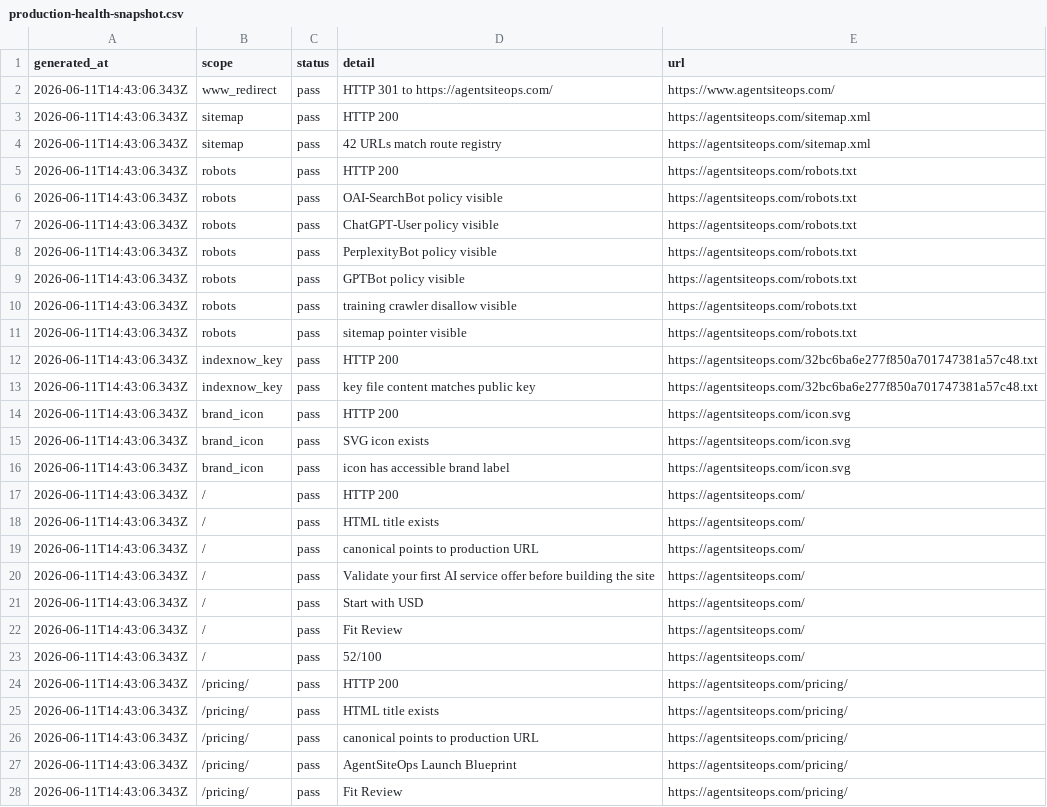
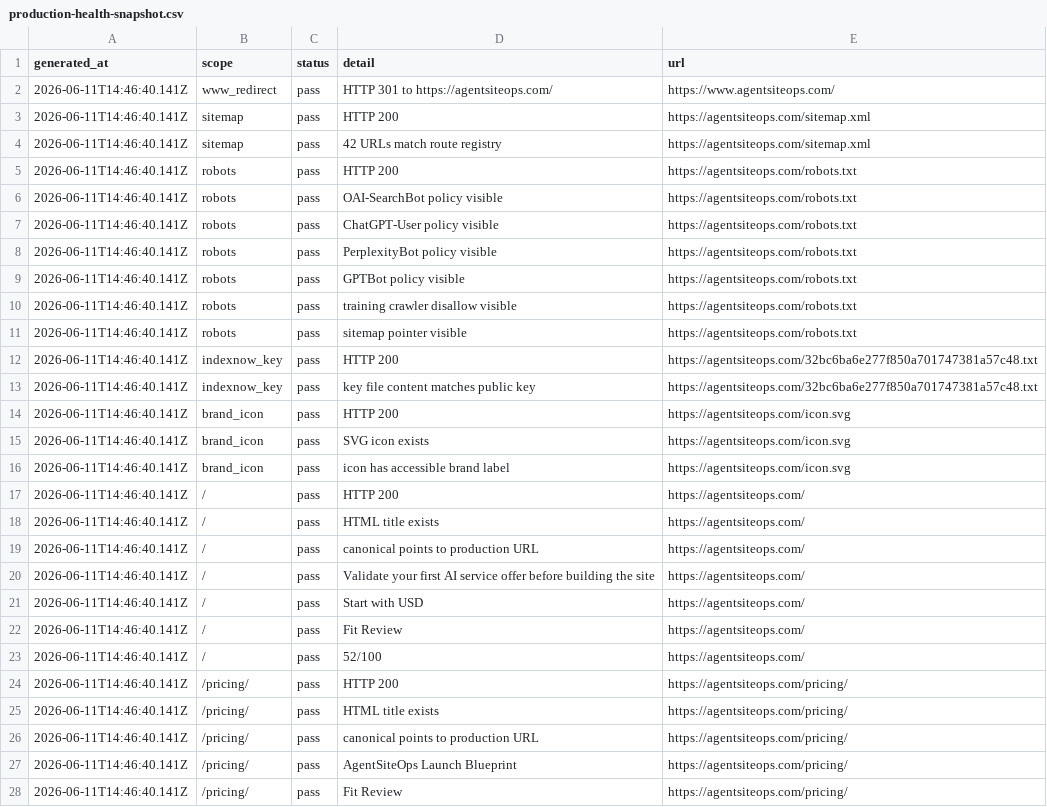
Before and after one commit to SB980425/shachidainei, a CSV file: agentsiteops/data/production-health-snapshot.csv, drawn as a sheet; only a part is shown; the diff covers the shown part only.

```diff
--- a/agentsiteops/data/production-health-snapshot.csv
+++ b/agentsiteops/data/production-health-snapshot.csv
@@ -1,28 +1,28 @@
 generated_at,scope,status,detail,url
-2026-06-11T14:43:06.343Z,www_redirect,pass,HTTP 301 to https://agentsiteops.com/,https://www.agentsiteops.com/
-2026-06-11T14:43:06.343Z,sitemap,pass,HTTP 200,https://agentsiteops.com/sitemap.xml
-2026-06-11T14:43:06.343Z,sitemap,pass,42 URLs match route registry,https://agentsiteops.com/sitemap.xml
-2026-06-11T14:43:06.343Z,robots,pass,HTTP 200,https://agentsiteops.com/robots.txt
-2026-06-11T14:43:06.343Z,robots,pass,OAI-SearchBot policy visible,https://agentsiteops.com/robots.txt
-2026-06-11T14:43:06.343Z,robots,pass,ChatGPT-User policy visible,https://agentsiteops.com/robots.txt
-2026-06-11T14:43:06.343Z,robots,pass,PerplexityBot policy visible,https://agentsiteops.com/robots.txt
-2026-06-11T14:43:06.343Z,robots,pass,GPTBot policy visible,https://agentsiteops.com/robots.txt
-2026-06-11T14:43:06.343Z,robots,pass,training crawler disallow visible,https://agentsiteops.com/robots.txt
-2026-06-11T14:43:06.343Z,robots,pass,sitemap pointer visible,https://agentsiteops.com/robots.txt
-2026-06-11T14:43:06.343Z,indexnow_key,pass,HTTP 200,https://agentsiteops.com/32bc6ba6e277f850a701747381a57c48.txt
-2026-06-11T14:43:06.343Z,indexnow_key,pass,key file content matches public key,https://agentsiteops.com/32bc6ba6e277f850a701747381a57c48.txt
-2026-06-11T14:43:06.343Z,brand_icon,pass,HTTP 200,https://agentsiteops.com/icon.svg
-2026-06-11T14:43:06.343Z,brand_icon,pass,SVG icon exists,https://agentsiteops.com/icon.svg
-2026-06-11T14:43:06.343Z,brand_icon,pass,icon has accessible brand label,https://agentsiteops.com/icon.svg
-2026-06-11T14:43:06.343Z,/,pass,HTTP 200,https://agentsiteops.com/
-2026-06-11T14:43:06.343Z,/,pass,HTML title exists,https://agentsiteops.com/
-2026-06-11T14:43:06.343Z,/,pass,canonical points to production URL,https://agentsiteops.com/
-2026-06-11T14:43:06.343Z,/,pass,Validate your first AI service offer before building the site,https://agentsiteops.com/
-2026-06-11T14:43:06.343Z,/,pass,Start with USD,https://agentsiteops.com/
-2026-06-11T14:43:06.343Z,/,pass,Fit Review,https://agentsiteops.com/
-2026-06-11T14:43:06.343Z,/,pass,52/100,https://agentsiteops.com/
-2026-06-11T14:43:06.343Z,/pricing/,pass,HTTP 200,https://agentsiteops.com/pricing/
-2026-06-11T14:43:06.343Z,/pricing/,pass,HTML title exists,https://agentsiteops.com/pricing/
-2026-06-11T14:43:06.343Z,/pricing/,pass,canonical points to production URL,https://agentsiteops.com/pricing/
-2026-06-11T14:43:06.343Z,/pricing/,pass,AgentSiteOps Launch Blueprint,https://agentsiteops.com/pricing/
-2026-06-11T14:43:06.343Z,/pricing/,pass,Fit Review,https://agentsiteops.com/pricing/
+2026-06-11T14:46:40.141Z,www_redirect,pass,HTTP 301 to https://agentsiteops.com/,https://www.agentsiteops.com/
+2026-06-11T14:46:40.141Z,sitemap,pass,HTTP 200,https://agentsiteops.com/sitemap.xml
+2026-06-11T14:46:40.141Z,sitemap,pass,42 URLs match route registry,https://agentsiteops.com/sitemap.xml
+2026-06-11T14:46:40.141Z,robots,pass,HTTP 200,https://agentsiteops.com/robots.txt
+2026-06-11T14:46:40.141Z,robots,pass,OAI-SearchBot policy visible,https://agentsiteops.com/robots.txt
+2026-06-11T14:46:40.141Z,robots,pass,ChatGPT-User policy visible,https://agentsiteops.com/robots.txt
+2026-06-11T14:46:40.141Z,robots,pass,PerplexityBot policy visible,https://agentsiteops.com/robots.txt
+2026-06-11T14:46:40.141Z,robots,pass,GPTBot policy visible,https://agentsiteops.com/robots.txt
+2026-06-11T14:46:40.141Z,robots,pass,training crawler disallow visible,https://agentsiteops.com/robots.txt
+2026-06-11T14:46:40.141Z,robots,pass,sitemap pointer visible,https://agentsiteops.com/robots.txt
+2026-06-11T14:46:40.141Z,indexnow_key,pass,HTTP 200,https://agentsiteops.com/32bc6ba6e277f850a701747381a57c48.txt
+2026-06-11T14:46:40.141Z,indexnow_key,pass,key file content matches public key,https://agentsiteops.com/32bc6ba6e277f850a701747381a57c48.txt
+2026-06-11T14:46:40.141Z,brand_icon,pass,HTTP 200,https://agentsiteops.com/icon.svg
+2026-06-11T14:46:40.141Z,brand_icon,pass,SVG icon exists,https://agentsiteops.com/icon.svg
+2026-06-11T14:46:40.141Z,brand_icon,pass,icon has accessible brand label,https://agentsiteops.com/icon.svg
+2026-06-11T14:46:40.141Z,/,pass,HTTP 200,https://agentsiteops.com/
+2026-06-11T14:46:40.141Z,/,pass,HTML title exists,https://agentsiteops.com/
+2026-06-11T14:46:40.141Z,/,pass,canonical points to production URL,https://agentsiteops.com/
+2026-06-11T14:46:40.141Z,/,pass,Validate your first AI service offer before building the site,https://agentsiteops.com/
+2026-06-11T14:46:40.141Z,/,pass,Start with USD,https://agentsiteops.com/
+2026-06-11T14:46:40.141Z,/,pass,Fit Review,https://agentsiteops.com/
+2026-06-11T14:46:40.141Z,/,pass,52/100,https://agentsiteops.com/
+2026-06-11T14:46:40.141Z,/pricing/,pass,HTTP 200,https://agentsiteops.com/pricing/
+2026-06-11T14:46:40.141Z,/pricing/,pass,HTML title exists,https://agentsiteops.com/pricing/
+2026-06-11T14:46:40.141Z,/pricing/,pass,canonical points to production URL,https://agentsiteops.com/pricing/
+2026-06-11T14:46:40.141Z,/pricing/,pass,AgentSiteOps Launch Blueprint,https://agentsiteops.com/pricing/
+2026-06-11T14:46:40.141Z,/pricing/,pass,Fit Review,https://agentsiteops.com/pricing/
```
Also changed, not shown: 123 edited cells elsewhere in this file, 1 other file.
